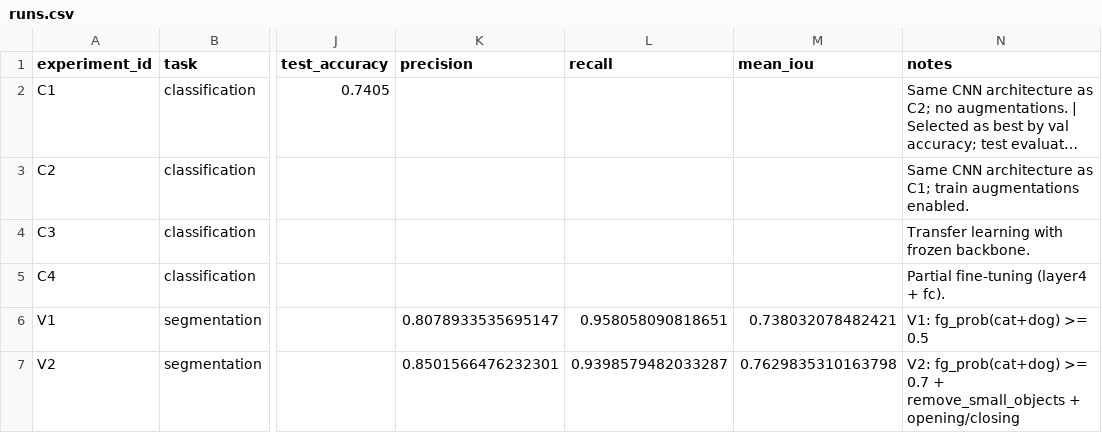
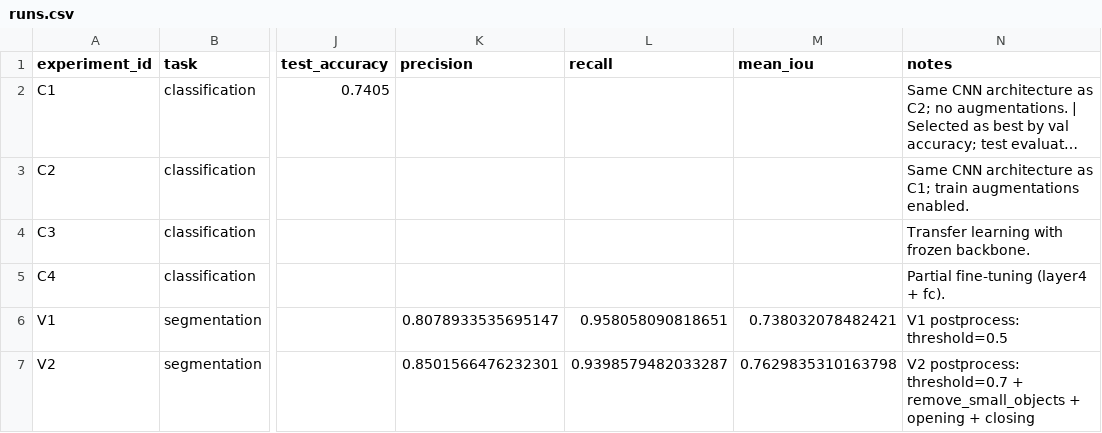
Before and after one commit to BLACKSKUTER13/Chernoskutov_AIE_Repos, a CSV file: homeworks/HW10-11/artifacts/runs.csv, drawn as a sheet; only a part is shown, gaps mark what is left out; long unchanged cells end in …; the diff names each change by its address in the sheet, - before the commit and + after, or states it on an @@ line.

```diff
--- a/homeworks/HW10-11/artifacts/runs.csv
+++ b/homeworks/HW10-11/artifacts/runs.csv
-N6 (notes): V1: fg_prob(cat+dog) >= 0.5
+N6 (notes): V1 postprocess: threshold=0.5
-N7 (notes): V2: fg_prob(cat+dog) >= 0.7 + remove_small_objects + opening/closing
+N7 (notes): V2 postprocess: threshold=0.7 + remove_small_objects + opening + closing
```
Also changed, not shown: 2 other files.
